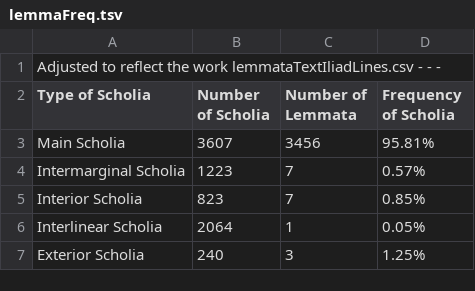
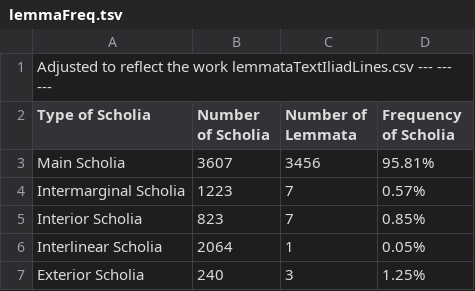
Before and after one commit to cjschu17/Thesis2016-2017, a TSV file: Data/LemmataData/lemmaFreq.tsv, drawn as a sheet.

Commit message:
Update lemmaFreq.tsv

```diff
--- a/Data/LemmataData/lemmaFreq.tsv
+++ b/Data/LemmataData/lemmaFreq.tsv
@@ -1,2 +1,2 @@
-Adjusted to reflect the work lemmataTextIliadLines.csv  - - -
+Adjusted to reflect the work lemmataTextIliadLines.csv  --- --- ---
 Type of Scholia	Number of Scholia	Number of Lemmata	Frequency of Scholia
```
